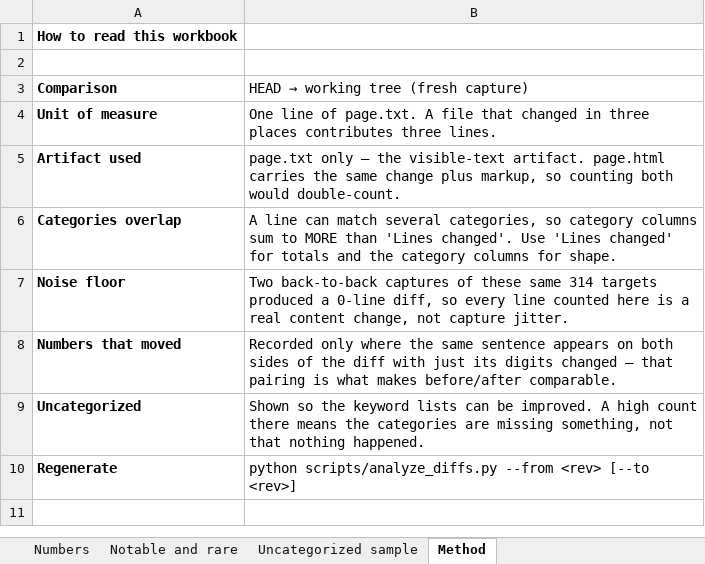
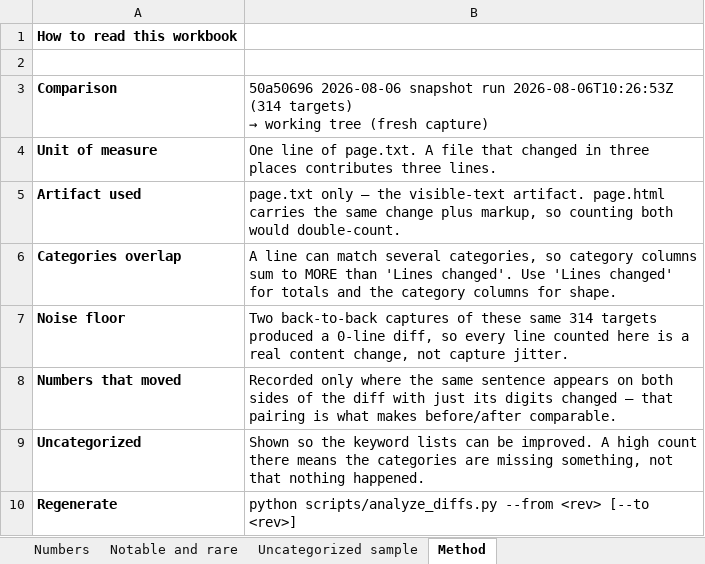
Before and after one commit to Lolli-AK/fl_county_soe_websites, an Excel workbook: manifest/fl-election-day-diffs.xlsx, sheet Method, drawn as a sheet; values as stored, in another font and other column widths than the file's, no borders; ↵ is a line break in a cell; the diff names each change by its address in the sheet, - before the commit and + after, or states it on an @@ line.

Commit message:
diff analysis: resolve and label the true comparison span

```diff
--- a/manifest/fl-election-day-diffs.xlsx (sheet Method)
+++ b/manifest/fl-election-day-diffs.xlsx (sheet Method)
@@ B3: HEAD → working… → 50a50696 2026-08-06 snapshot run 2026-08-06T10:26:53Z (314 targets) ↵ → working… @@
```
Also changed, not shown: 1 other file.
